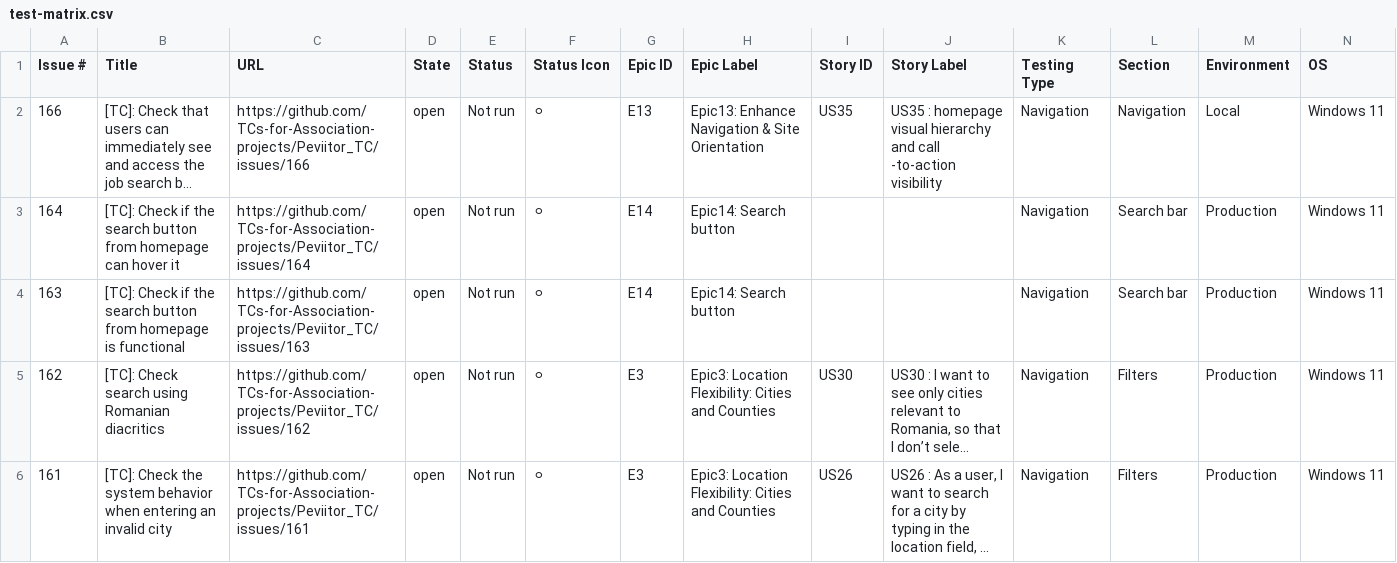
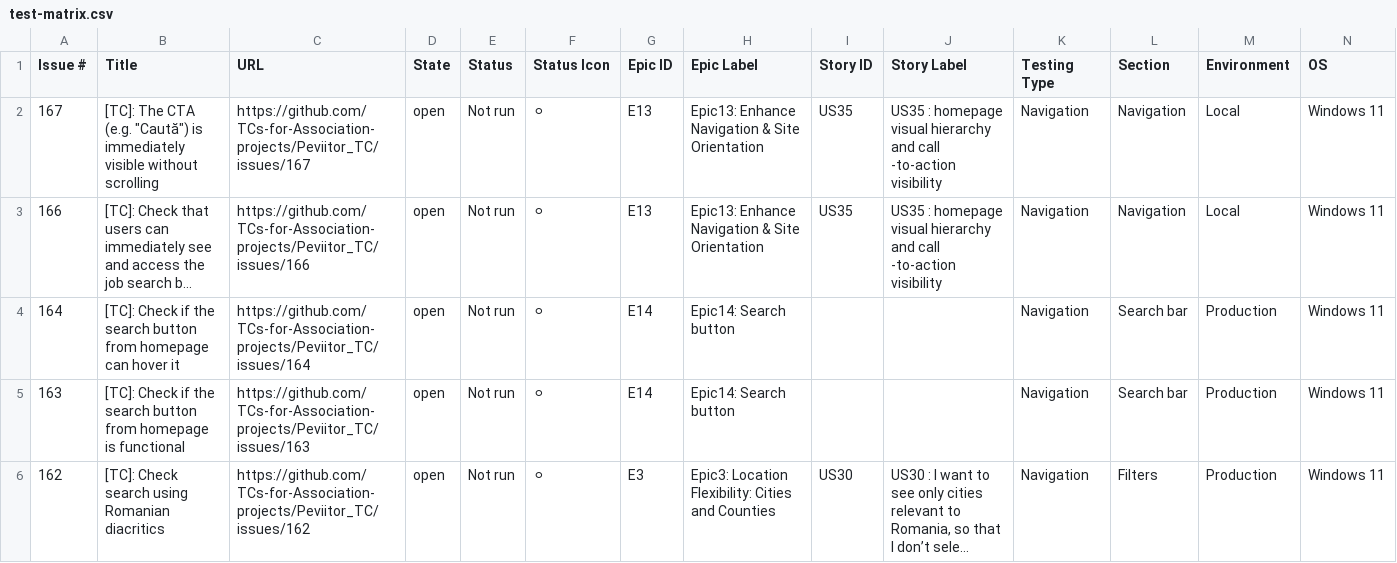
Before and after one commit to TCs-for-Association-projects/Peviitor_TC, a CSV file: docs/test-matrix.csv, drawn as a sheet; only a part is shown; the shorter side is filled out with more unchanged rows; long unchanged cells end in …; rows hold the shown columns only; the diff names each change by its address in the sheet, - before the commit and + after, or states it on an @@ line.

```diff
--- a/docs/test-matrix.csv
+++ b/docs/test-matrix.csv
+row 2: 167 | [TC]: The CTA (e.g. "Caută") is immediately visible without scrolling | https://github.com/TCs-for-Association-projects/Peviitor_TC/issues/167 | open | Not run | ⚪ | E13 | Epic13: Enhance Navigation & Site Orientation | US35 | US35 : homepage visual hierarchy and call -to-action visibility | Navigation | Navigation | Local | Windows 11
```
Also changed, not shown: 2 other files.
